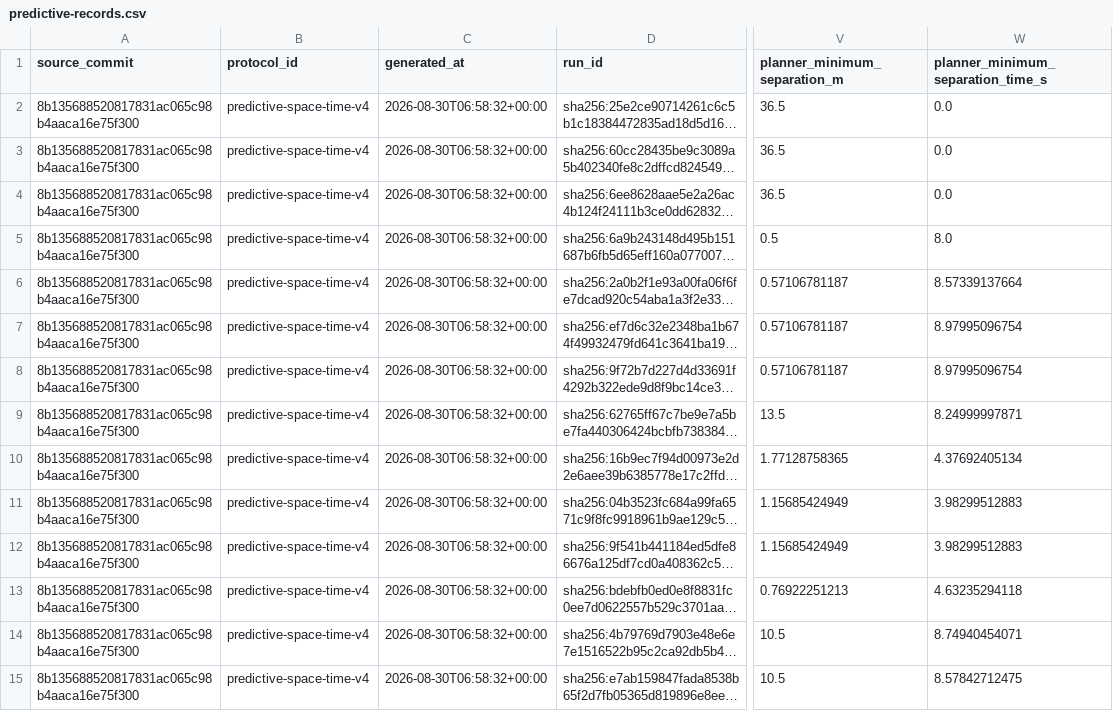
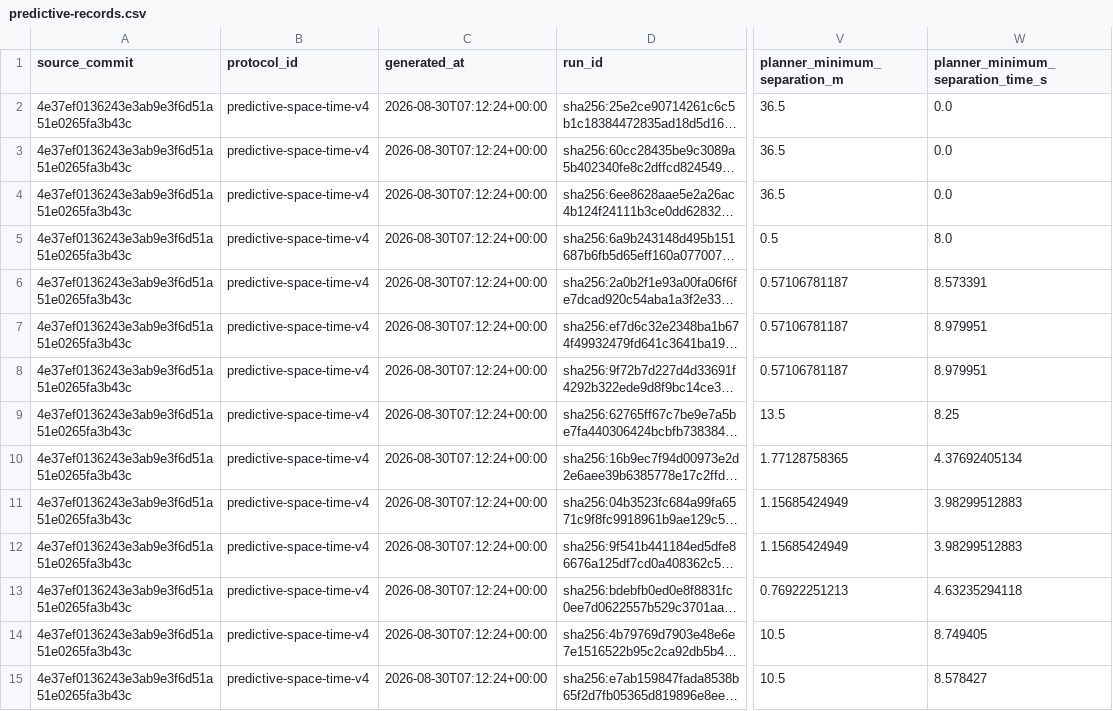
Before and after one commit to Revincxt/uav-3d-planner, a CSV file: web/public/predictive-records.csv, drawn as a sheet; only a part is shown, gaps mark what is left out; long unchanged cells end in …; the diff covers the shown part only; the diff names each change by its address in the sheet, - before the commit and + after, or states it on an @@ line.

Commit message:
data: canonicalize approximate predictive witnesses

```diff
--- a/web/public/predictive-records.csv
+++ b/web/public/predictive-records.csv
-A2:A15 (source_commit): 8b135688520817831ac065c98b4aaca16e75f300
+A2:A15 (source_commit): 4e37ef0136243e3ab9e3f6d51a51e0265fa3b43c
-C2:C15 (generated_at): 2026-08-30T06:58:32+00:00
+C2:C15 (generated_at): 2026-08-30T07:12:24+00:00
-W6: 8.57339137664
+W6: 8.573391
-W7:W8: 8.97995096754
+W7:W8: 8.979951
-W9: 8.24999997871
+W9: 8.25
-W14: 8.74940454071
+W14: 8.749405
-W15: 8.57842712475
+W15: 8.578427
```
Also changed, not shown: 63 edited cells elsewhere in this file, 2 other files.
